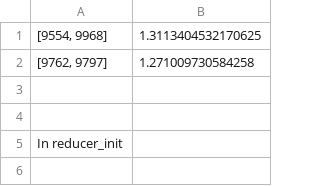
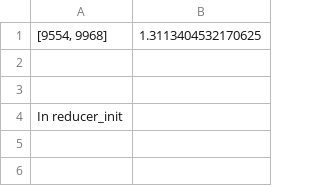
Before and after one commit to rodrigovaldes/songmasters, a TSV file: code/mapreduce/temp_most_similar.tsv, drawn as a sheet; only a part is shown; the shorter side is filled out with more unchanged rows; the diff covers the shown part only.

```diff
--- a/code/mapreduce/temp_most_similar.tsv
+++ b/code/mapreduce/temp_most_similar.tsv
@@ -1,3 +1,2 @@
 [9554, 9968]	1.3113404532170625
-[9762, 9797]	1.271009730584258
 
```
Also changed, not shown: 78 removed rows elsewhere in this file, 2 other files.
